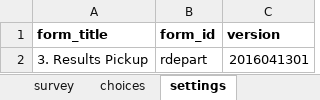
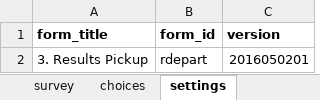
Before and after one commit to Kharatsa/STT-ODK-Forms, an Excel workbook: rdepart.xlsx, sheet settings, drawn as a sheet; values as stored, in another font and other column widths than the file's, no borders; charts and pictures not drawn; the diff names each change by its address in the sheet, - before the commit and + after, or states it on an @@ line.

Commit message:
fix typo

```diff
--- a/rdepart.xlsx (sheet settings)
+++ b/rdepart.xlsx (sheet settings)
-C2 (version): 2016041301
+C2 (version): 2016050201
```
Also changed, not shown: sheet survey, rarrive.xlsx, sarrive.xlsx, 5 other files.
